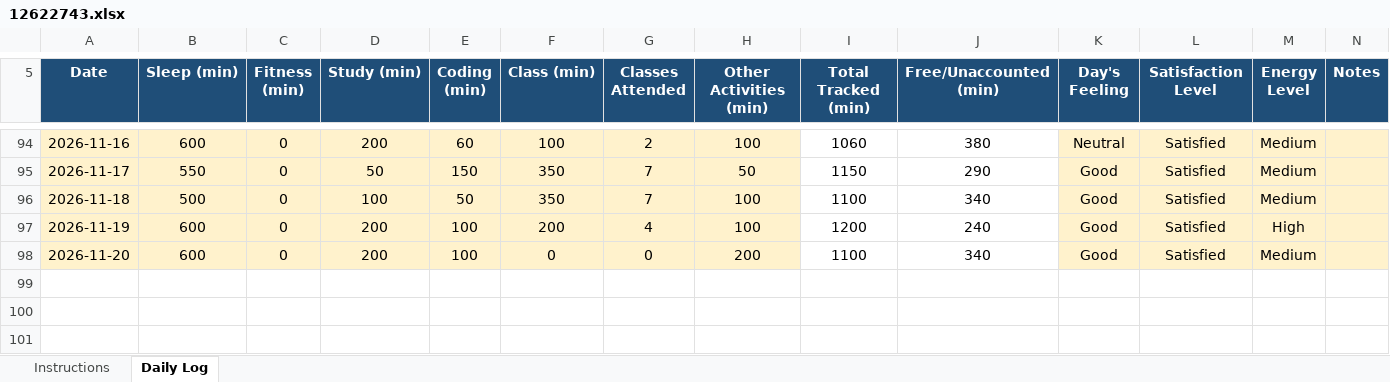
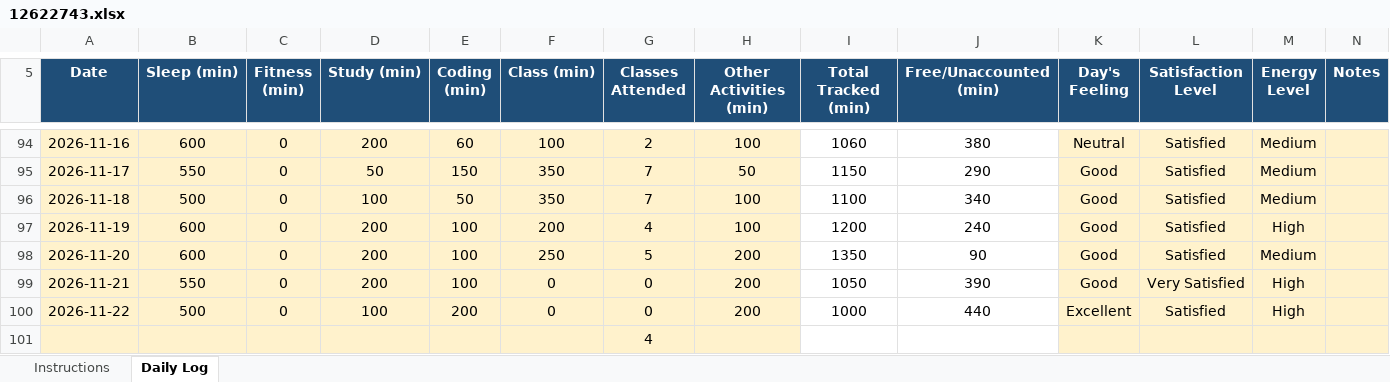
Before and after one commit to akshat0052/CAP776, an Excel workbook: 12622743.xlsx, sheet Daily Log, drawn as a sheet; only a part is shown, gaps mark what is left out; values as stored, in another font and other column widths than the file's, no borders; conditional formats not drawn; the diff names each change by its address in the sheet, - before the commit and + after, or states it on an @@ line.

Commit message:
11/20/2026

```diff
--- a/12622743.xlsx (sheet Daily Log)
+++ b/12622743.xlsx (sheet Daily Log)
-F98 (Class (min)): 0
+F98 (Class (min)): 250
-G98 (Classes Attended): 0
+G98 (Classes Attended): 5
-I98 (Total Tracked (min)): 1100
+I98 (Total Tracked (min)): 1350
-J98 (Free/Unaccounted (min)): 340
+J98 (Free/Unaccounted (min)): 90
+row 99: 2026-11-21 | 550 | 0 | 200 | 100 | 0 | 0 | 200 | 1050 | 390 | Good | Very Satisfied | High
+row 100: 2026-11-22 | 500 | 0 | 100 | 200 | 0 | 0 | 200 | 1000 | 440 | Excellent | Satisfied | High
+row 101:  |  |  |  |  |  | 4
```
